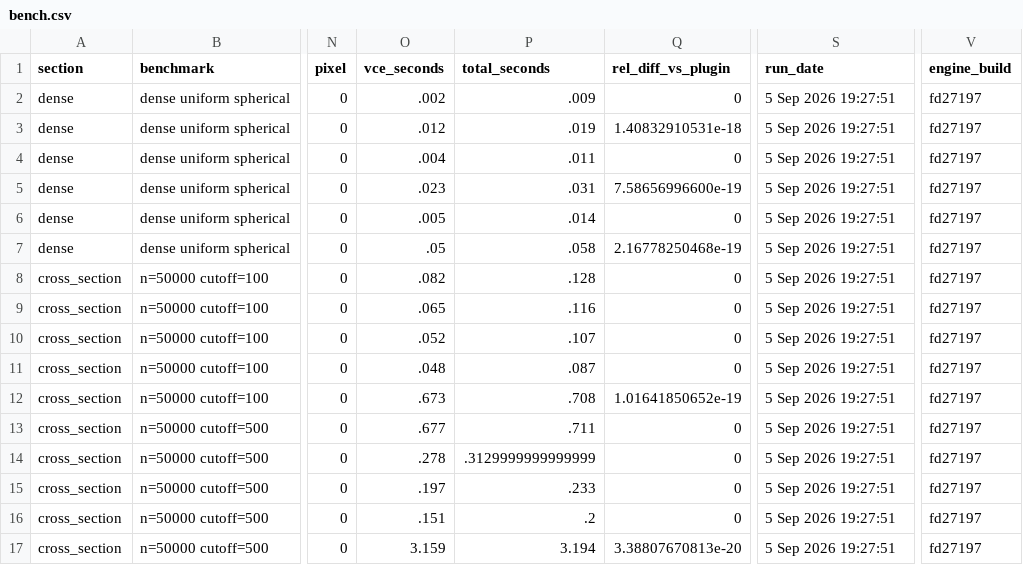
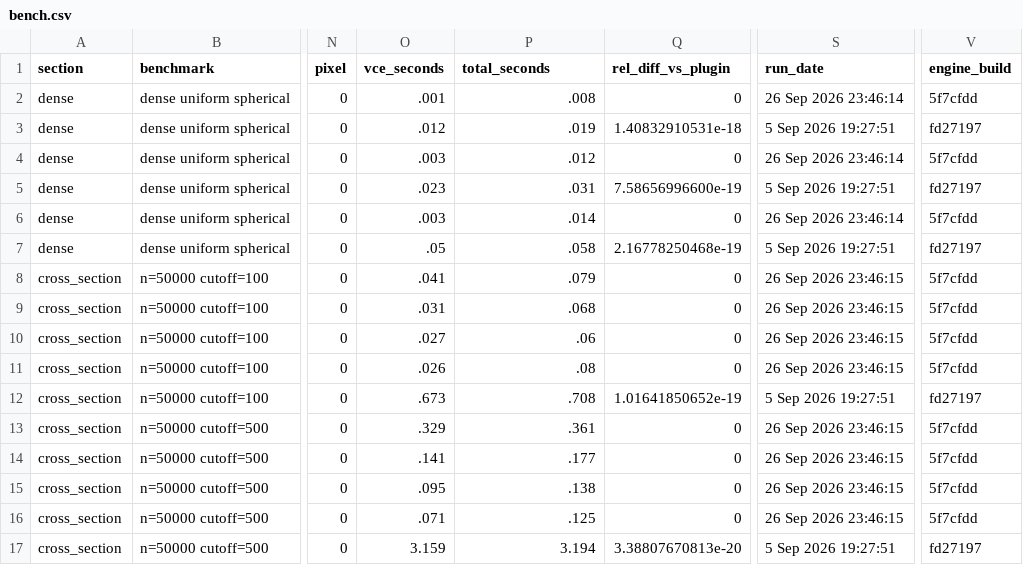
Before and after one commit to rbluhm/fastconley, a CSV file: stata/bench/results/bench.csv, drawn as a sheet; only a part is shown, gaps mark what is left out; the diff covers the shown part only; the diff names each change by its address in the sheet, - before the commit and + after, or states it on an @@ line.

```diff
--- a/stata/bench/results/bench.csv
+++ b/stata/bench/results/bench.csv
-O2 (vce_seconds): .002
+O2 (vce_seconds): .001
-P2 (total_seconds): .009
+P2 (total_seconds): .008
-S2 (run_date): 5 Sep 2026 19:27:51
+S2 (run_date): 26 Sep 2026 23:46:14
-V2 (engine_build): fd27197
+V2 (engine_build): 5f7cfdd
-O4 (vce_seconds): .004
+O4 (vce_seconds): .003
-P4 (total_seconds): .011
+P4 (total_seconds): .012
-S4 (run_date): 5 Sep 2026 19:27:51
+S4 (run_date): 26 Sep 2026 23:46:14
-V4 (engine_build): fd27197
+V4 (engine_build): 5f7cfdd
-O6 (vce_seconds): .005
+O6 (vce_seconds): .003
-S6 (run_date): 5 Sep 2026 19:27:51
+S6 (run_date): 26 Sep 2026 23:46:14
-V6 (engine_build): fd27197
+V6 (engine_build): 5f7cfdd
-O8 (vce_seconds): .082
+O8 (vce_seconds): .041
-P8 (total_seconds): .128
+P8 (total_seconds): .079
-S8:S11 (run_date): 5 Sep 2026 19:27:51
+S8:S11 (run_date): 26 Sep 2026 23:46:15
-V8:V11 (engine_build): fd27197
+V8:V11 (engine_build): 5f7cfdd
-O9 (vce_seconds): .065
+O9 (vce_seconds): .031
-P9 (total_seconds): .116
+P9 (total_seconds): .068
-O10 (vce_seconds): .052
+O10 (vce_seconds): .027
-P10 (total_seconds): .107
+P10 (total_seconds): .06
-O11 (vce_seconds): .048
+O11 (vce_seconds): .026
-P11 (total_seconds): .087
+P11 (total_seconds): .08
-O13 (vce_seconds): .677
+O13 (vce_seconds): .329
-P13 (total_seconds): .711
+P13 (total_seconds): .361
-S13:S16 (run_date): 5 Sep 2026 19:27:51
+S13:S16 (run_date): 26 Sep 2026 23:46:15
-V13:V16 (engine_build): fd27197
+V13:V16 (engine_build): 5f7cfdd
-O14 (vce_seconds): .278
+O14 (vce_seconds): .141
-P14 (total_seconds): .3129999999999999
+P14 (total_seconds): .177
-O15 (vce_seconds): .197
+O15 (vce_seconds): .095
-P15 (total_seconds): .233
+P15 (total_seconds): .138
-O16 (vce_seconds): .151
+O16 (vce_seconds): .071
-P16 (total_seconds): .2
+P16 (total_seconds): .125
```
Also changed, not shown: 100 edited cells elsewhere in this file, 3 other files.
